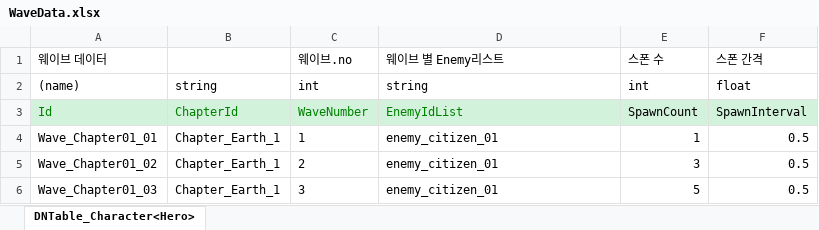
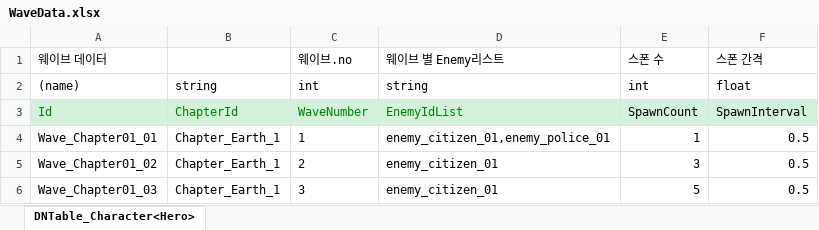
Before and after one commit to AxoSym2/2DMainProject, an Excel workbook: JsonConverter/ExcelFiles/WaveData.xlsx, sheet DNTable_Character<Hero>, drawn as a sheet; only a part is shown; values as stored, in another font and other column widths than the file's, no borders; the diff covers the shown part only; the diff names each change by its address in the sheet, - before the commit and + after, or states it on an @@ line.

```diff
--- a/JsonConverter/ExcelFiles/WaveData.xlsx (sheet DNTable_Character<Hero>)
+++ b/JsonConverter/ExcelFiles/WaveData.xlsx (sheet DNTable_Character<Hero>)
-D4 (웨이브 별 Enemy리스트): enemy_citizen_01
+D4 (웨이브 별 Enemy리스트): enemy_citizen_01,enemy_police_01
```
Also changed, not shown: 45 added rows elsewhere in this sheet, JsonConverter/ExcelFiles/Enemy.xlsx, 19 other files.
